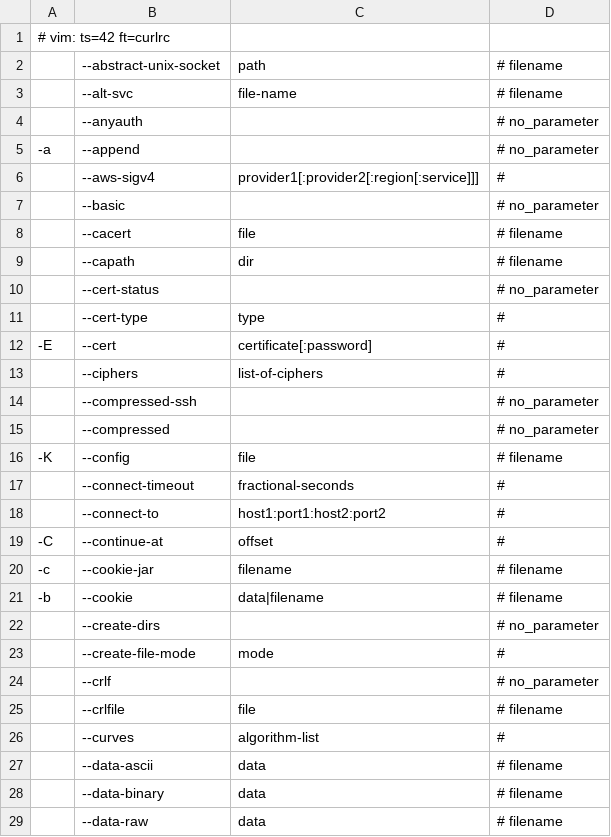
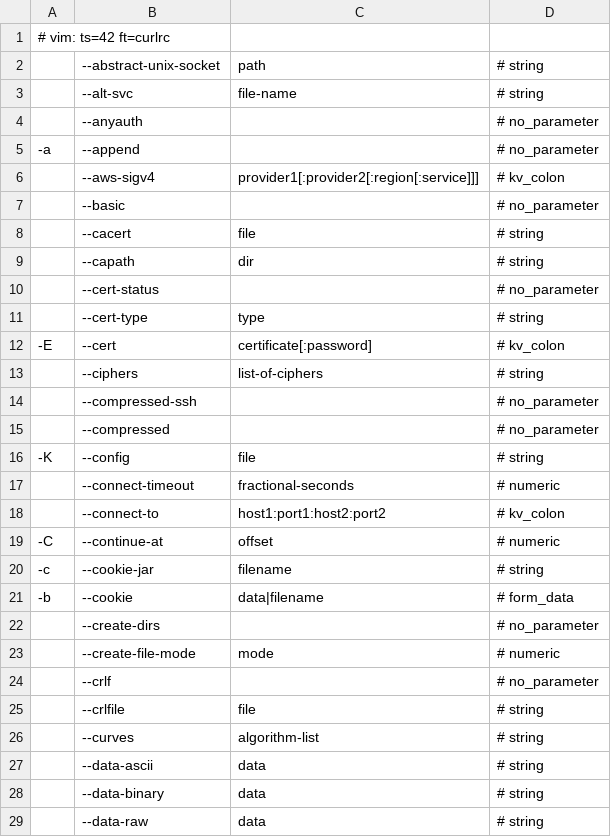
Before and after one commit to Alhadis/language-etc, a TSV file: samples/lists/curlrc-options.tsv, drawn as a sheet; only a part is shown; the diff covers the shown part only.

```diff
--- a/samples/lists/curlrc-options.tsv
+++ b/samples/lists/curlrc-options.tsv
@@ -1,29 +1,29 @@
 # vim: ts=42 ft=curlrc
-	--abstract-unix-socket	path	# filename
-	--alt-svc	file-name	# filename
+	--abstract-unix-socket	path	# string
+	--alt-svc	file-name	# string
 	--anyauth		# no_parameter
 -a 	--append		# no_parameter
-	--aws-sigv4	provider1[:provider2[:region[:service]]]	#
+	--aws-sigv4	provider1[:provider2[:region[:service]]]	# kv_colon
 	--basic		# no_parameter
-	--cacert	file	# filename
-	--capath	dir	# filename
+	--cacert	file	# string
+	--capath	dir	# string
 	--cert-status		# no_parameter
-	--cert-type	type	#
--E 	--cert	certificate[:password]	#
-	--ciphers	list-of-ciphers	#
+	--cert-type	type	# string
+-E 	--cert	certificate[:password]	# kv_colon
+	--ciphers	list-of-ciphers	# string
 	--compressed-ssh		# no_parameter
 	--compressed		# no_parameter
--K 	--config	file	# filename
-	--connect-timeout	fractional-seconds	#
-	--connect-to	host1:port1:host2:port2	#
--C 	--continue-at	offset	#
--c 	--cookie-jar	filename	# filename
--b 	--cookie	data|filename	# filename
+-K 	--config	file	# string
+	--connect-timeout	fractional-seconds	# numeric
+	--connect-to	host1:port1:host2:port2	# kv_colon
+-C 	--continue-at	offset	# numeric
+-c 	--cookie-jar	filename	# string
+-b 	--cookie	data|filename	# form_data
 	--create-dirs		# no_parameter
-	--create-file-mode	mode	#
+	--create-file-mode	mode	# numeric
 	--crlf		# no_parameter
-	--crlfile	file	# filename
-	--curves	algorithm-list	#
-	--data-ascii	data	# filename
-	--data-binary	data	# filename
-	--data-raw	data	# filename
+	--crlfile	file	# string
+	--curves	algorithm-list	# string
+	--data-ascii	data	# string
+	--data-binary	data	# string
+	--data-raw	data	# string
```
Also changed, not shown: 2 added rows and 112 edited cells elsewhere in this file, 3 other files.
